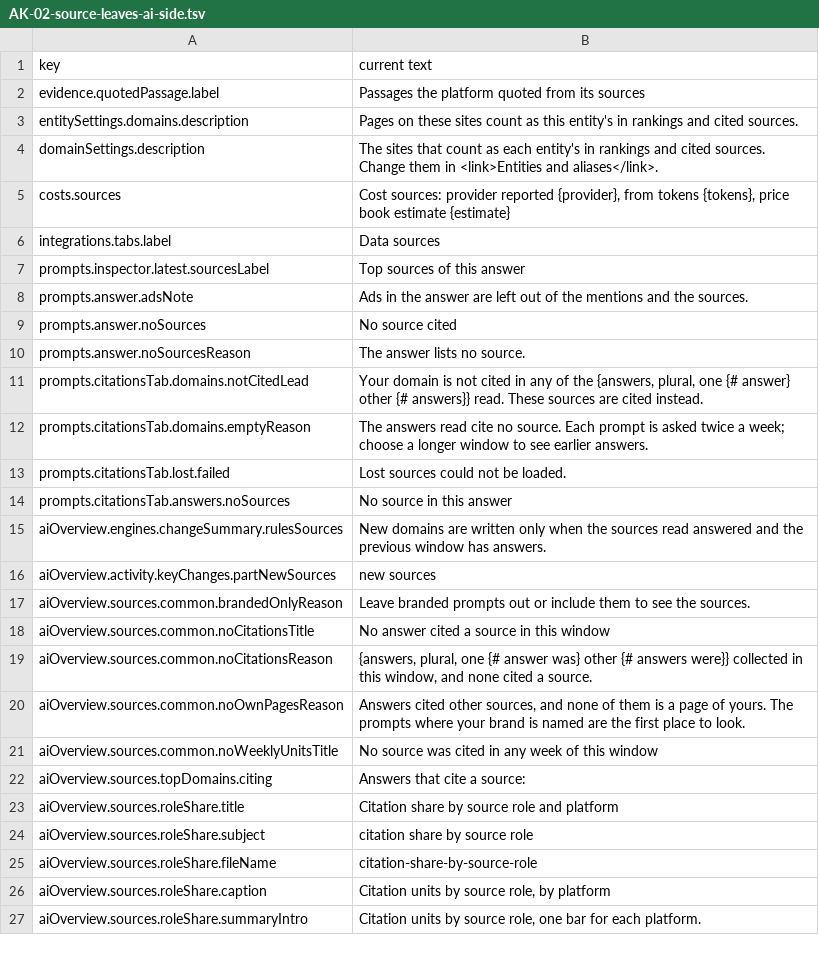
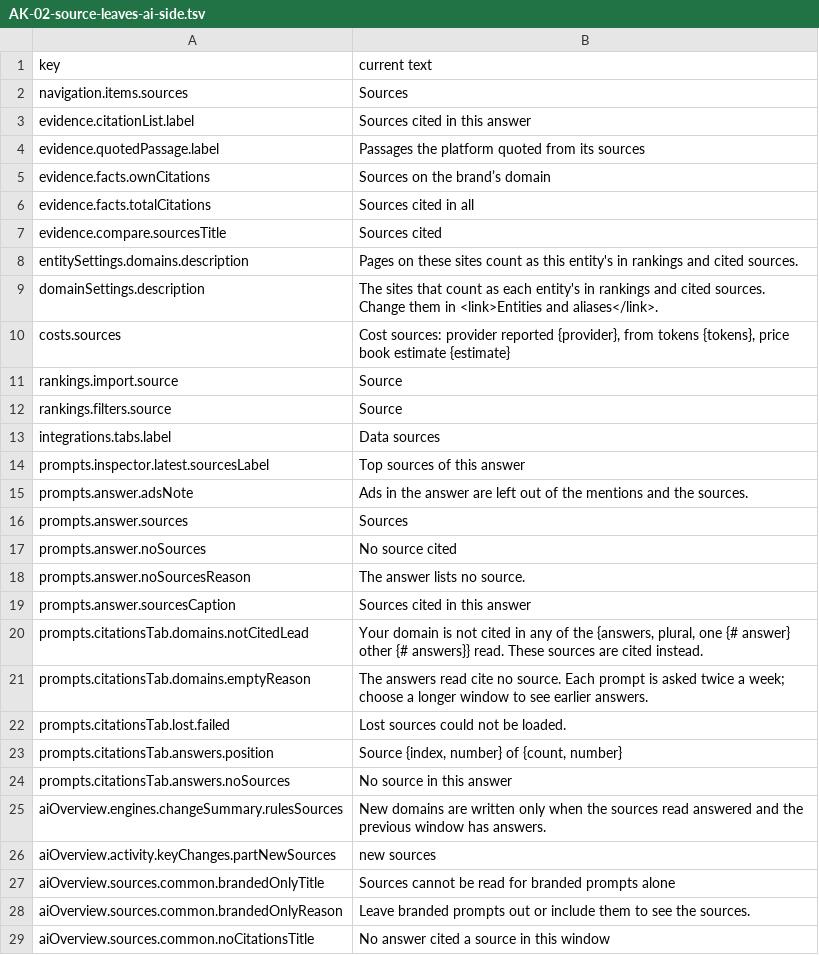
Before and after one commit to digibranders/idraft, a TSV file: docs/glossary/application-keys/AK-02-source-leaves-ai-side.tsv, drawn as a sheet; only a part is shown; the shorter side is filled out with more unchanged rows; the diff covers the shown part only.

```diff
--- a/docs/glossary/application-keys/AK-02-source-leaves-ai-side.tsv
+++ b/docs/glossary/application-keys/AK-02-source-leaves-ai-side.tsv
@@ -1,3 +1,8 @@
 key	current text
+navigation.items.sources	Sources
+evidence.citationList.label	Sources cited in this answer
 evidence.quotedPassage.label	Passages the platform quoted from its sources
+evidence.facts.ownCitations	Sources on the brand’s domain
+evidence.facts.totalCitations	Sources cited in all
+evidence.compare.sourcesTitle	Sources cited
 entitySettings.domains.description	Pages on these sites count as this entity's in rankings and cited sources.
@@ -5,2 +10,4 @@ domainSettings.description	The sites that count as each entity's in rankings and
 costs.sources	Cost sources: provider reported {provider}, from tokens {tokens}, price book estimate {estimate}
+rankings.import.source	Source
+rankings.filters.source	Source
 integrations.tabs.label	Data sources
@@ -8,4 +15,6 @@ prompts.inspector.latest.sourcesLabel	Top sources of this answer
 prompts.answer.adsNote	Ads in the answer are left out of the mentions and the sources.
+prompts.answer.sources	Sources
 prompts.answer.noSources	No source cited
 prompts.answer.noSourcesReason	The answer lists no source.
+prompts.answer.sourcesCaption	Sources cited in this answer
 prompts.citationsTab.domains.notCitedLead	Your domain is not cited in any of the {answers, plural, one {# answer} other {# answers}} read. These sources are cited instead.
@@ -13,2 +22,3 @@ prompts.citationsTab.domains.emptyReason	The answers read cite no source. Each p
 prompts.citationsTab.lost.failed	Lost sources could not be loaded.
+prompts.citationsTab.answers.position	Source {index, number} of {count, number}
 prompts.citationsTab.answers.noSources	No source in this answer
@@ -16,2 +26,3 @@ aiOverview.engines.changeSummary.rulesSources	New domains are written only when
 aiOverview.activity.keyChanges.partNewSources	new sources
+aiOverview.sources.common.brandedOnlyTitle	Sources cannot be read for branded prompts alone
 aiOverview.sources.common.brandedOnlyReason	Leave branded prompts out or include them to see the sources.
```
Also changed, not shown: 17 added rows elsewhere in this file, docs/glossary/application-keys/AK-03-named-to-mentioned.tsv, docs/glossary/application-keys/AK-04-own-to-your.tsv, 9 other files.
